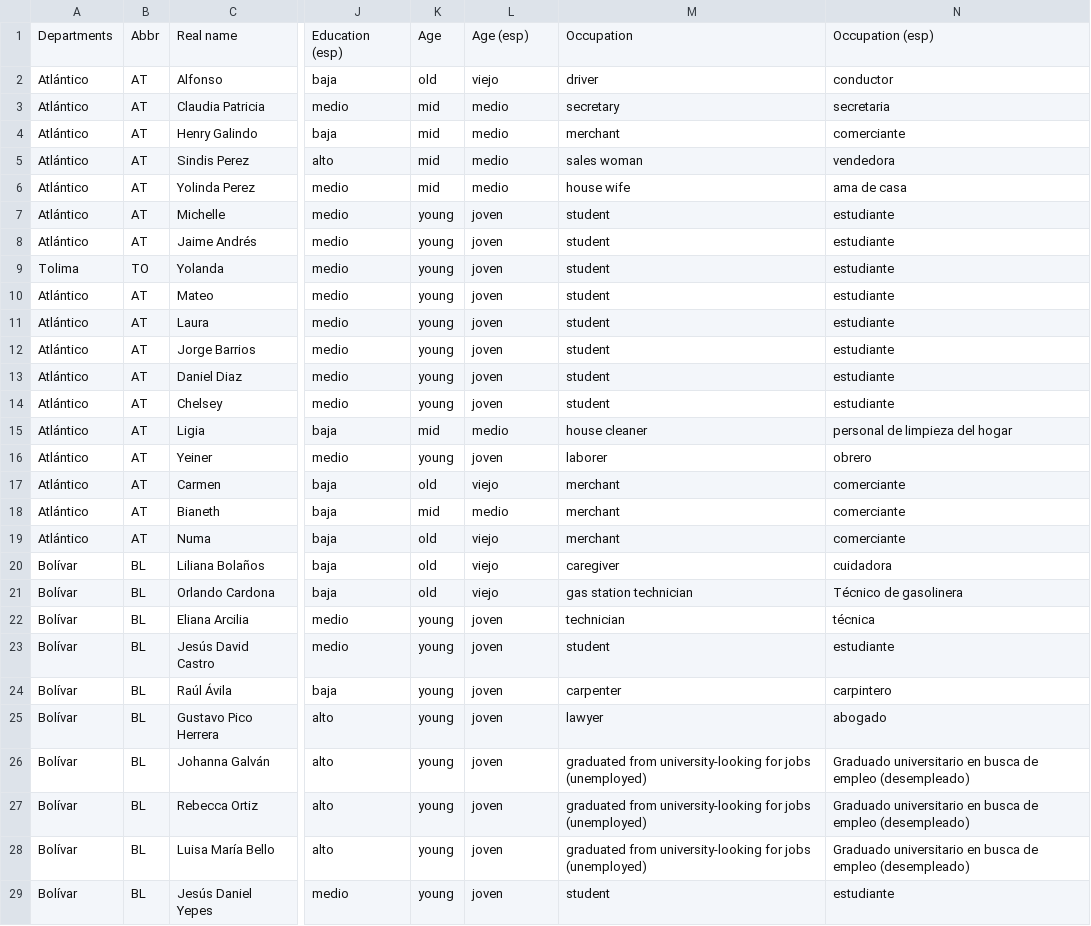
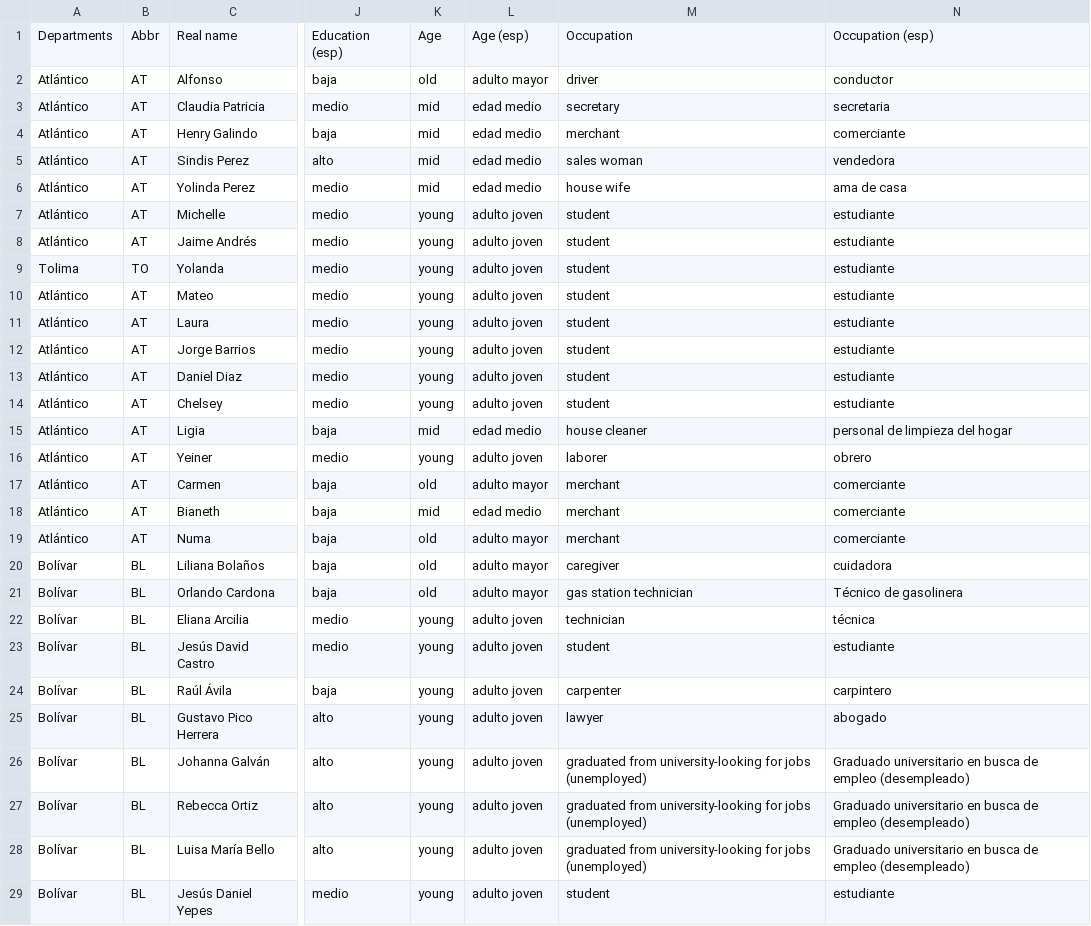
Before and after one commit to uwcartlab/Colombia_Language_Atlas, a CSV file: data/colombia_language_data.csv, drawn as a sheet; only a part is shown, gaps mark what is left out; the diff covers the shown part only; the diff names each change by its address in the sheet, - before the commit and + after, or states it on an @@ line.

Commit message:
update language in data, fix filtering

```diff
--- a/data/colombia_language_data.csv
+++ b/data/colombia_language_data.csv
-L2: viejo
+L2: adulto mayor
-L3:L6: medio
+L3:L6: edad medio
-L7:L14: joven
+L7:L14: adulto joven
-L15: medio
+L15: edad medio
-L16: joven
+L16: adulto joven
-L17: viejo
+L17: adulto mayor
-L18: medio
+L18: edad medio
-L19:L21: viejo
+L19:L21: adulto mayor
-L22:L29: joven
+L22:L29: adulto joven
```
Also changed, not shown: 103 edited cells elsewhere in this file, 3 other files.
